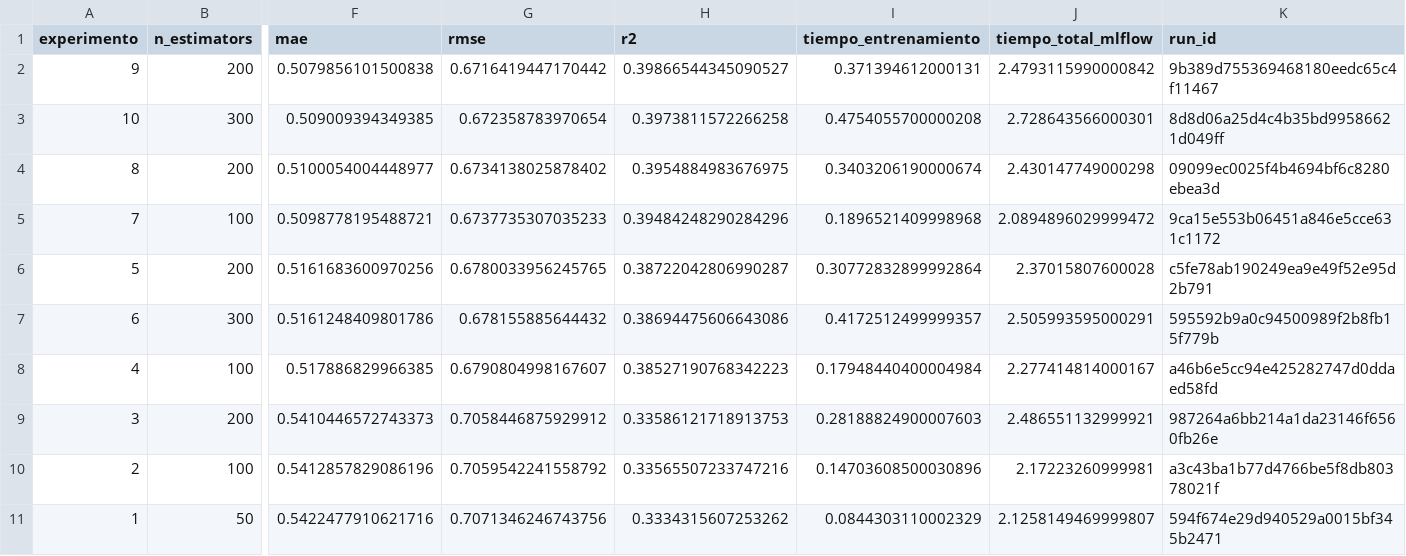
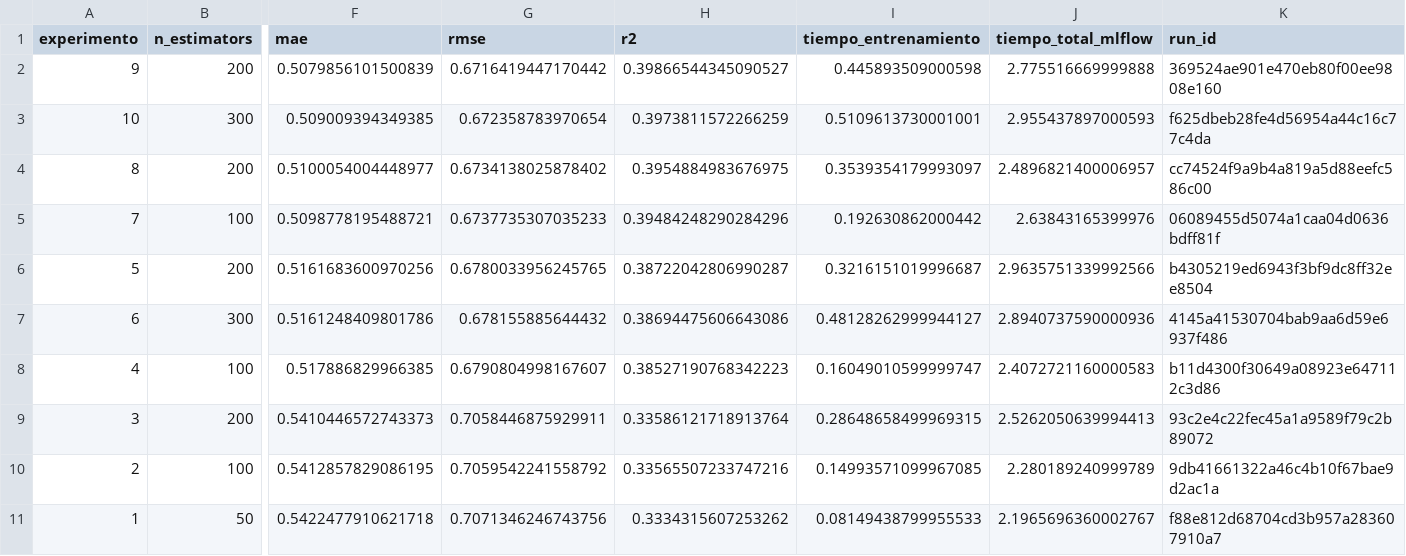
Before and after one commit to bryzcoll/mlops-wine-quality, a CSV file: results/metrics/mlflow_experimentos.csv, drawn as a sheet; only a part is shown, gaps mark what is left out; the diff names each change by its address in the sheet, - before the commit and + after, or states it on an @@ line.

Commit message:
feat: ampliar el flujo MLOps de calidad del vino
- Actualizar el notebook y la documentación del proyecto
- Incorporar datos procesados y métricas de experimentos
- Documentar errores y comparar resultados de MLflow y W&B

```diff
--- a/results/metrics/mlflow_experimentos.csv
+++ b/results/metrics/mlflow_experimentos.csv
-F2 (mae): 0.5079856101500838
+F2 (mae): 0.5079856101500839
-I2 (tiempo_entrenamiento): 0.371394612000131
+I2 (tiempo_entrenamiento): 0.445893509000598
-J2 (tiempo_total_mlflow): 2.4793115990000842
+J2 (tiempo_total_mlflow): 2.775516669999888
-K2 (run_id): 9b389d755369468180eedc65c4f11467
+K2 (run_id): 369524ae901e470eb80f00ee9808e160
-H3 (r2): 0.3973811572266258
+H3 (r2): 0.3973811572266259
-I3 (tiempo_entrenamiento): 0.4754055700000208
+I3 (tiempo_entrenamiento): 0.5109613730001001
-J3 (tiempo_total_mlflow): 2.728643566000301
+J3 (tiempo_total_mlflow): 2.955437897000593
-K3 (run_id): 8d8d06a25d4c4b35bd99586621d049ff
+K3 (run_id): f625dbeb28fe4d56954a44c16c77c4da
-I4 (tiempo_entrenamiento): 0.3403206190000674
+I4 (tiempo_entrenamiento): 0.3539354179993097
-J4 (tiempo_total_mlflow): 2.430147749000298
+J4 (tiempo_total_mlflow): 2.4896821400006957
-K4 (run_id): 09099ec0025f4b4694bf6c8280ebea3d
+K4 (run_id): cc74524f9a9b4a819a5d88eefc586c00
-I5 (tiempo_entrenamiento): 0.1896521409998968
+I5 (tiempo_entrenamiento): 0.192630862000442
-J5 (tiempo_total_mlflow): 2.0894896029999472
+J5 (tiempo_total_mlflow): 2.63843165399976
-K5 (run_id): 9ca15e553b06451a846e5cce631c1172
+K5 (run_id): 06089455d5074a1caa04d0636bdff81f
-I6 (tiempo_entrenamiento): 0.30772832899992864
+I6 (tiempo_entrenamiento): 0.3216151019996687
-J6 (tiempo_total_mlflow): 2.37015807600028
+J6 (tiempo_total_mlflow): 2.9635751339992566
-K6 (run_id): c5fe78ab190249ea9e49f52e95d2b791
+K6 (run_id): b4305219ed6943f3bf9dc8ff32ee8504
-I7 (tiempo_entrenamiento): 0.4172512499999357
+I7 (tiempo_entrenamiento): 0.48128262999944127
-J7 (tiempo_total_mlflow): 2.505993595000291
+J7 (tiempo_total_mlflow): 2.8940737590000936
-K7 (run_id): 595592b9a0c94500989f2b8fb15f779b
+K7 (run_id): 4145a41530704bab9aa6d59e6937f486
-I8 (tiempo_entrenamiento): 0.17948440400004984
+I8 (tiempo_entrenamiento): 0.16049010599999747
-J8 (tiempo_total_mlflow): 2.277414814000167
+J8 (tiempo_total_mlflow): 2.4072721160000583
-K8 (run_id): a46b6e5cc94e425282747d0ddaed58fd
+K8 (run_id): b11d4300f30649a08923e647112c3d86
-G9 (rmse): 0.7058446875929912
+G9 (rmse): 0.7058446875929911
-H9 (r2): 0.33586121718913753
+H9 (r2): 0.33586121718913764
-I9 (tiempo_entrenamiento): 0.28188824900007603
+I9 (tiempo_entrenamiento): 0.28648658499969315
-J9 (tiempo_total_mlflow): 2.486551132999921
+J9 (tiempo_total_mlflow): 2.5262050639994413
-K9 (run_id): 987264a6bb214a1da23146f6560fb26e
+K9 (run_id): 93c2e4c22fec45a1a9589f79c2b89072
-F10 (mae): 0.5412857829086196
+F10 (mae): 0.5412857829086195
-I10 (tiempo_entrenamiento): 0.14703608500030896
+I10 (tiempo_entrenamiento): 0.14993571099967085
-J10 (tiempo_total_mlflow): 2.17223260999981
+J10 (tiempo_total_mlflow): 2.280189240999789
-K10 (run_id): a3c43ba1b77d4766be5f8db80378021f
+K10 (run_id): 9db41661322a46c4b10f67bae9d2ac1a
-F11 (mae): 0.5422477910621716
+F11 (mae): 0.5422477910621718
-I11 (tiempo_entrenamiento): 0.0844303110002329
+I11 (tiempo_entrenamiento): 0.08149438799955533
-J11 (tiempo_total_mlflow): 2.1258149469999807
+J11 (tiempo_total_mlflow): 2.1965696360002767
-K11 (run_id): 594f674e29d940529a0015bf345b2471
+K11 (run_id): f88e812d68704cd3b957a283607910a7
```
Also changed, not shown: results/metrics/wandb_experimentos.csv, 6 other files.
